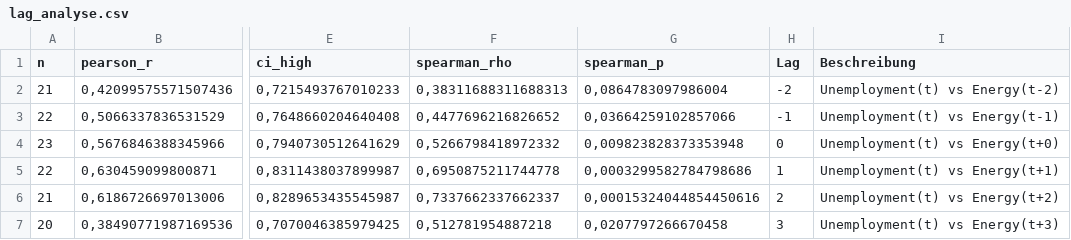
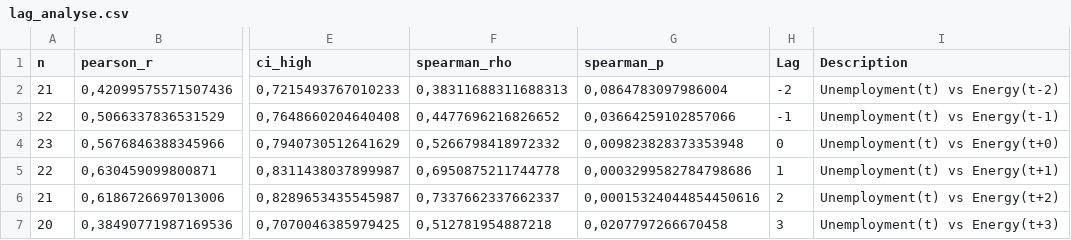
Before and after one commit to enesbakiadem/Recession-Pop, a CSV file: data/results/lag_analyse.csv, drawn as a sheet; only a part is shown, gaps mark what is left out; the diff names each change by its address in the sheet, - before the commit and + after, or states it on an @@ line.

```diff
--- a/data/results/lag_analyse.csv
+++ b/data/results/lag_analyse.csv
-I1: Beschreibung
+I1: Description
```
Also changed, not shown: 3 other files.
